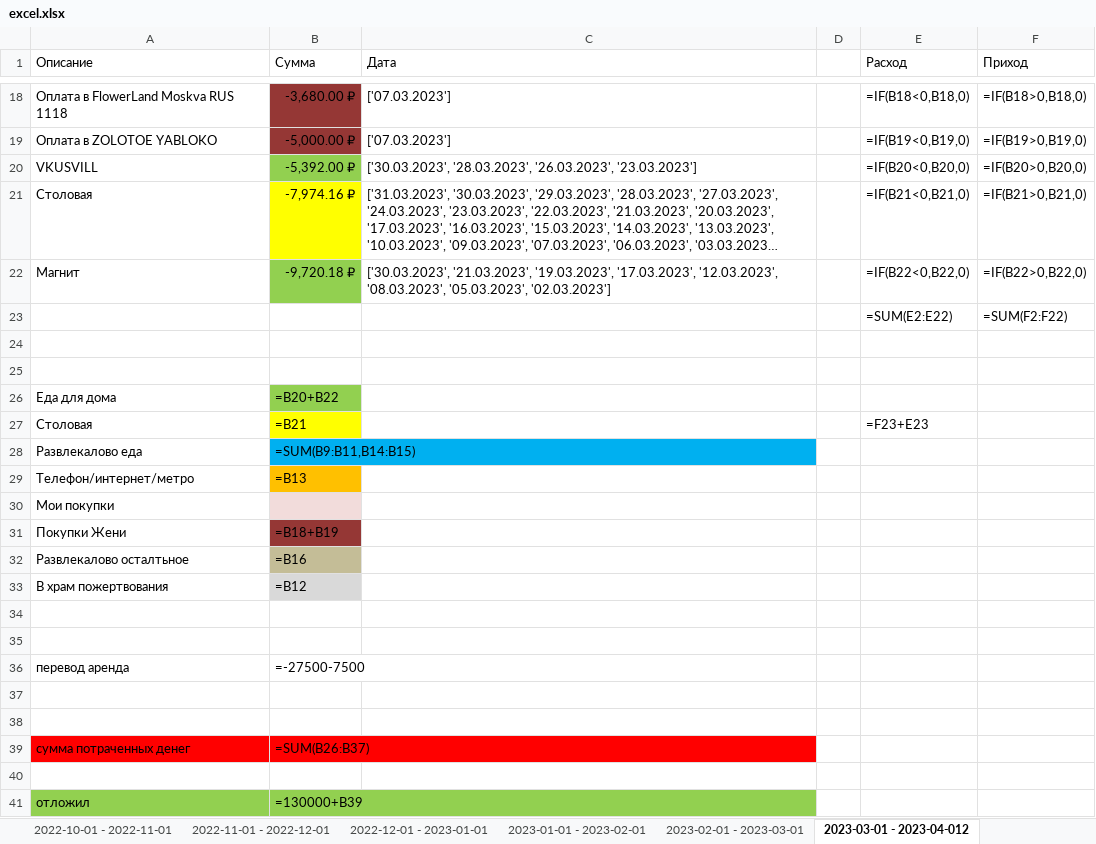
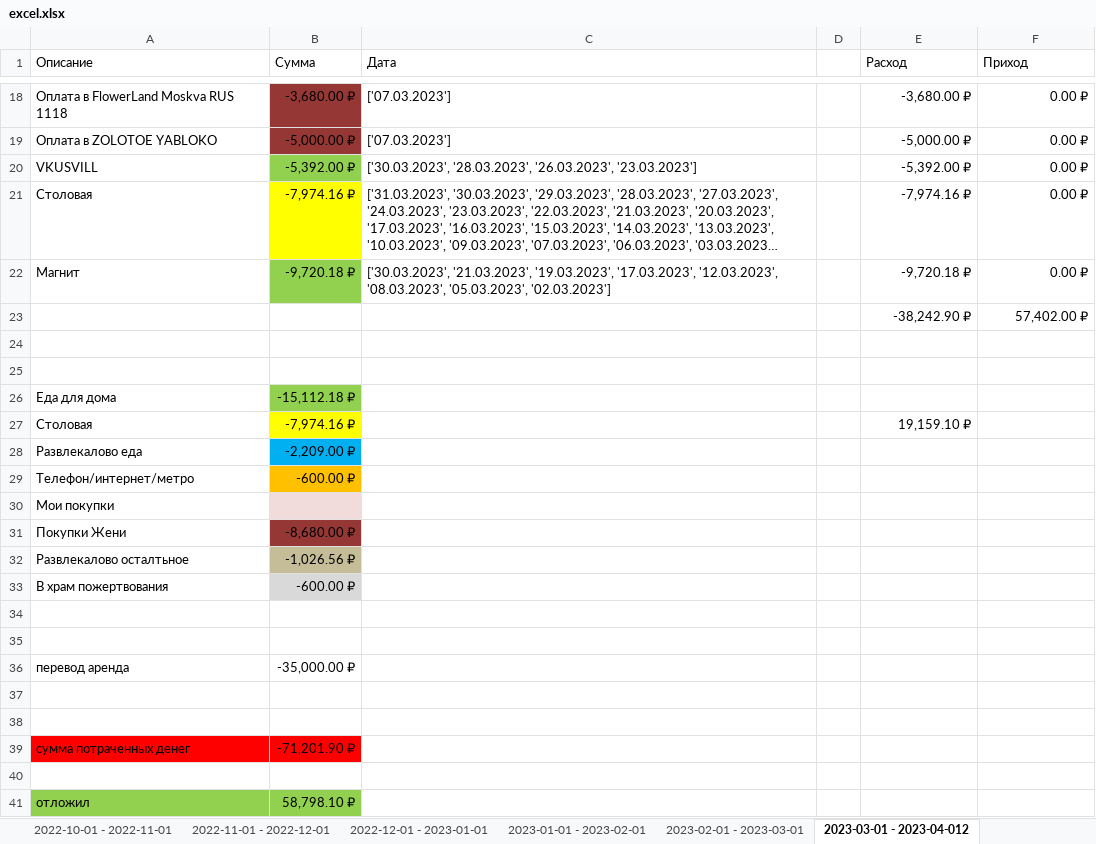
Before and after one commit to AleksisSanhes/tink_account, an Excel workbook: excel.xlsx, sheet 2023-03-01 - 2023-04-012, drawn as a sheet; only a part is shown, gaps mark what is left out; long unchanged cells end in …; values as stored, in another font and other column widths than the file's, no borders; formulas without a stored value are shown as written; removed rows and columns are numbered as before the commit, all else as after; the diff covers the shown part only; the diff names each change by its address in the sheet, - before the commit and + after, or states it on an @@ line.

```diff
--- a/excel.xlsx (sheet 2023-03-01 - 2023-04-012)
+++ b/excel.xlsx (sheet 2023-03-01 - 2023-04-012)
-E18 (Расход): =IF(B18<0,B18,0)
+E18 (Расход): -3,680.00 ₽
-F18 (Приход): =IF(B18>0,B18,0)
+F18 (Приход): 0.00 ₽
-E19 (Расход): =IF(B19<0,B19,0)
+E19 (Расход): -5,000.00 ₽
-F19 (Приход): =IF(B19>0,B19,0)
+F19 (Приход): 0.00 ₽
-E20 (Расход): =IF(B20<0,B20,0)
+E20 (Расход): -5,392.00 ₽
-F20 (Приход): =IF(B20>0,B20,0)
+F20 (Приход): 0.00 ₽
-E21 (Расход): =IF(B21<0,B21,0)
+E21 (Расход): -7,974.16 ₽
-F21 (Приход): =IF(B21>0,B21,0)
+F21 (Приход): 0.00 ₽
-E22 (Расход): =IF(B22<0,B22,0)
+E22 (Расход): -9,720.18 ₽
-F22 (Приход): =IF(B22>0,B22,0)
+F22 (Приход): 0.00 ₽
-row 23:  |  |  |  | =SUM(E2:E22) | =SUM(F2:F22)
+row 23:  |  |  |  | -38,242.90 ₽ | 57,402.00 ₽
-B26 (Сумма): =B20+B22
+B26 (Сумма): -15,112.18 ₽
-B27 (Сумма): =B21
+B27 (Сумма): -7,974.16 ₽
-E27 (Расход): =F23+E23
+E27 (Расход): 19,159.10 ₽
-B28 (Сумма): =SUM(B9:B11,B14:B15)
+B28 (Сумма): -2,209.00 ₽
-B29 (Сумма): =B13
+B29 (Сумма): -600.00 ₽
-B31 (Сумма): =B18+B19
+B31 (Сумма): -8,680.00 ₽
-B32 (Сумма): =B16
+B32 (Сумма): -1,026.56 ₽
-B33 (Сумма): =B12
+B33 (Сумма): -600.00 ₽
-B36 (Сумма): =-27500-7500
+B36 (Сумма): -35,000.00 ₽
-B39 (Сумма): =SUM(B26:B37)
+B39 (Сумма): -71,201.90 ₽
-B41 (Сумма): =130000+B39
+B41 (Сумма): 58,798.10 ₽
```
Also changed, not shown: 32 edited cells elsewhere in this sheet, sheet 2022-08-01 - 2022-09-01, sheet 2023-04-01 - 2023-05-01, sheet 2023-02-01 - 2023-03-01, sheet 2023-01-01 - 2023-02-01, sheet 2023-05-01 - 2023-06-01, sheet 2022-12-01 - 2023-01-01, 8 more sheets, other sheet tabs, 2 other files.
